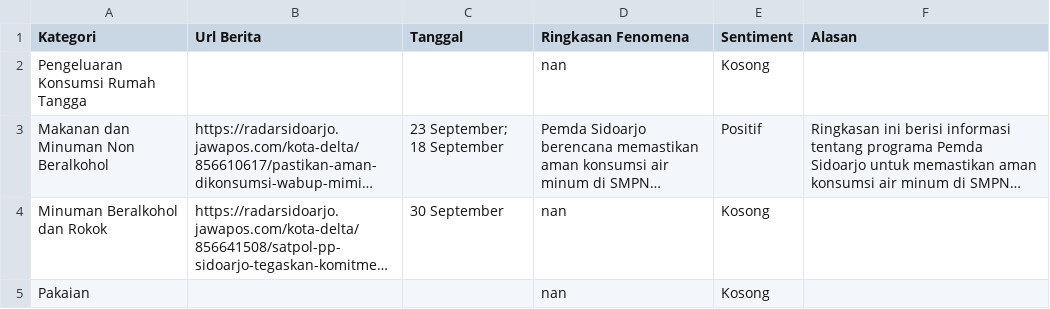
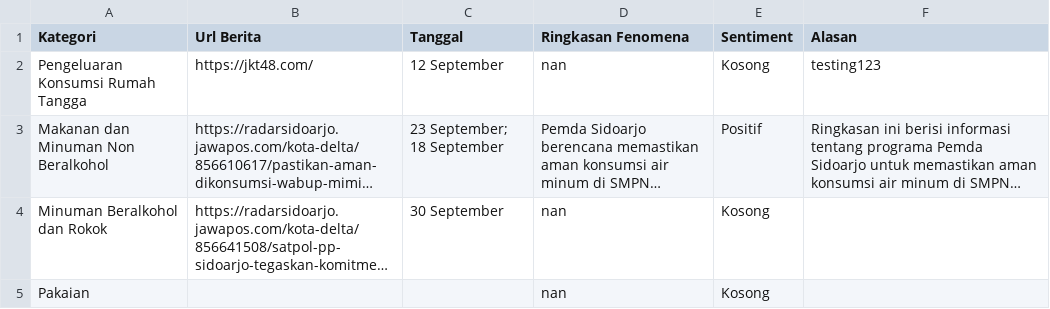
Before and after one commit to fbrianzy/database-fenomena, a CSV file: data/pengeluaran/September_2025.csv, drawn as a sheet; only a part is shown; long unchanged cells end in …; the diff names each change by its address in the sheet, - before the commit and + after, or states it on an @@ line.

Commit message:
testing

```diff
--- a/data/pengeluaran/September_2025.csv
+++ b/data/pengeluaran/September_2025.csv
-B2 (Url Berita): (empty)
+B2 (Url Berita): https://jkt48.com/
-C2 (Tanggal): (empty)
+C2 (Tanggal): 12 September
-F2 (Alasan): (empty)
+F2 (Alasan): testing123
```
